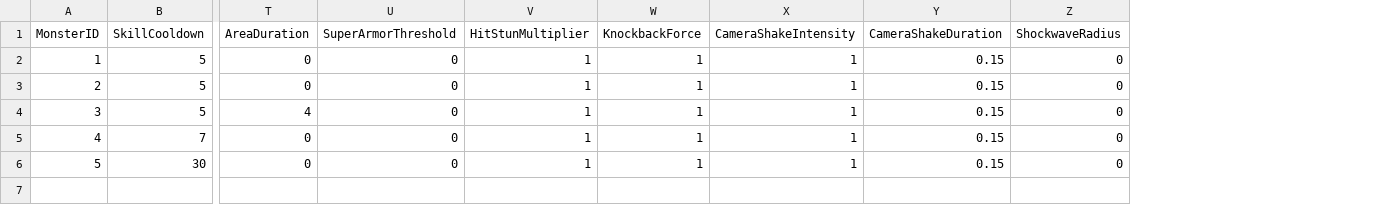
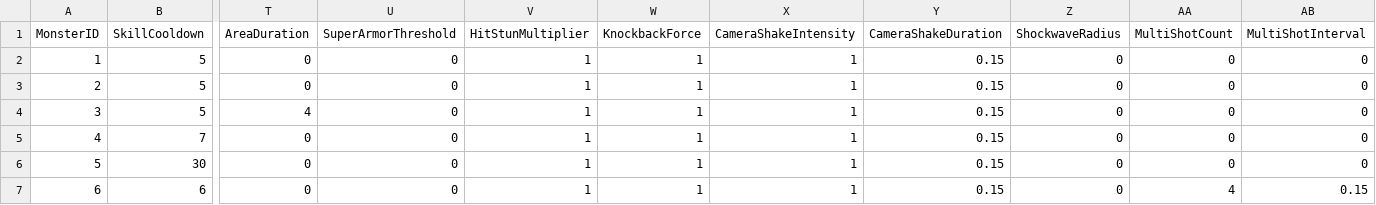
Before and after one commit to Minsu1232/HadesProject2, a CSV file: Assets/StreamingAssets/MonsterSkills.csv, drawn as a sheet; only a part is shown, gaps mark what is left out; rows hold the shown columns only; the diff names each change by its address in the sheet, - before the commit and + after, or states it on an @@ line.

```diff
--- a/Assets/StreamingAssets/MonsterSkills.csv
+++ b/Assets/StreamingAssets/MonsterSkills.csv
+column AA (MultiShotCount), rows 2-6: all 0
+column AB (MultiShotInterval), rows 2-6: all 0
+row 7: 6 | 6 | 0 | 0 | 1 | 1 | 1 | 0.15 | 0 | 4 | 0.15
```
